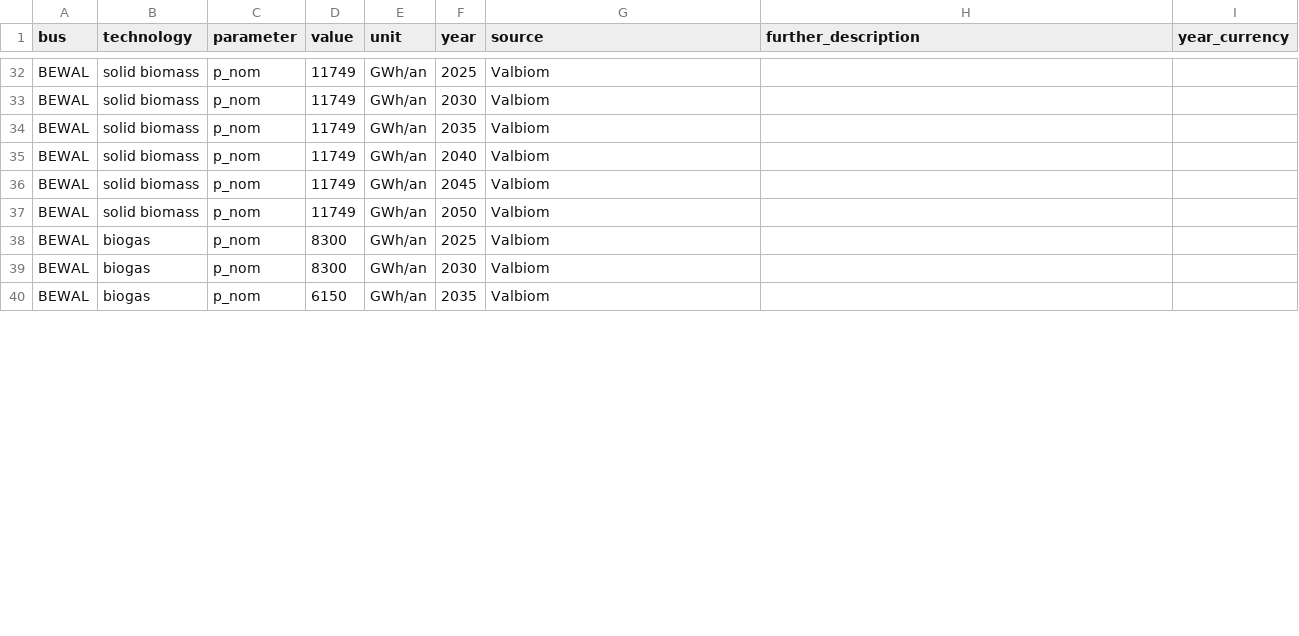
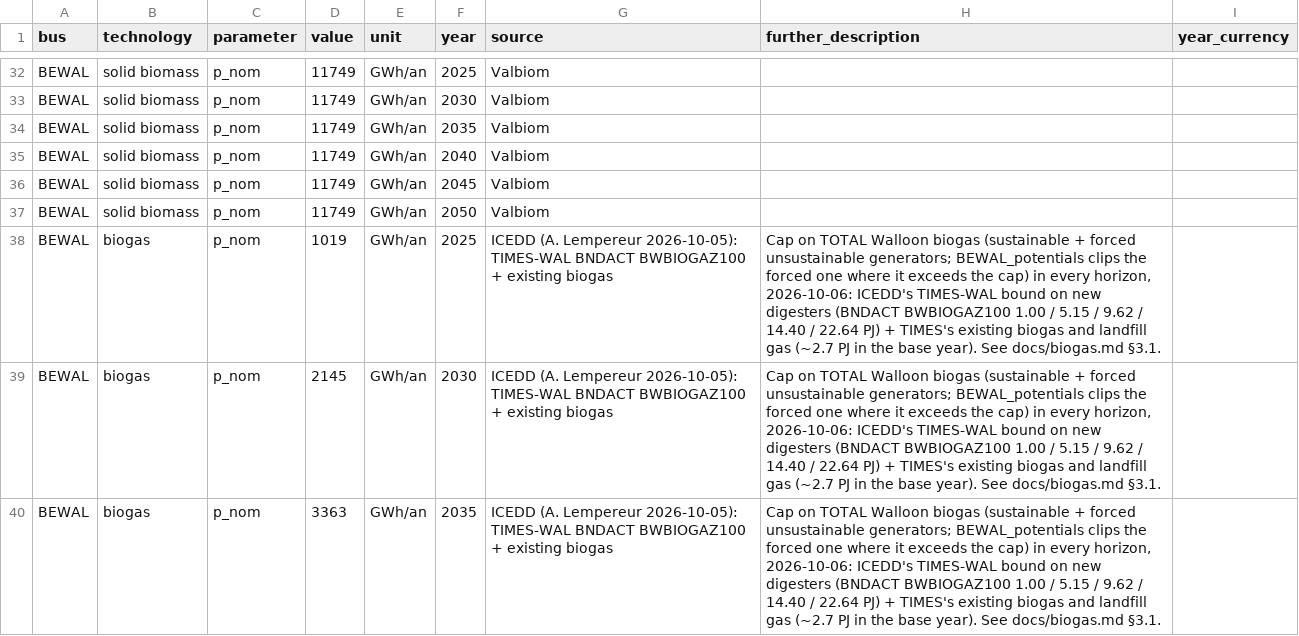
Before and after one commit to IntSusEnergySystems/pypsa-wal, a CSV file: data/walloon/custom_potentials_scen_noccsccgt.csv, drawn as a sheet; only a part is shown, gaps mark what is left out; the diff covers the shown part only.

```diff
--- a/data/walloon/custom_potentials_scen_noccsccgt.csv
+++ b/data/walloon/custom_potentials_scen_noccsccgt.csv
@@ -55,4 +55,4 @@ BEWAL,solid biomass,p_nom,11749,GWh/an,2045,Valbiom,,
 BEWAL,solid biomass,p_nom,11749,GWh/an,2050,Valbiom,,
-BEWAL,biogas,p_nom,8300,GWh/an,2025,Valbiom,,
-BEWAL,biogas,p_nom,8300,GWh/an,2030,Valbiom,,
-BEWAL,biogas,p_nom,6150,GWh/an,2035,Valbiom,,
+BEWAL,biogas,p_nom,1019,GWh/an,2025,ICEDD (A. Lempereur 2026-10-05): TIMES-WAL BNDACT BWBIOGAZ100 + existing biogas,"Cap on TOTAL Walloon biogas (sustainable + forced unsustainable generators; BEWAL_potentials clips the forced one where it exceeds the cap) in every horizon, 2026-10-06: ICEDD's TIMES-WAL bound on new digesters (BNDACT BWBIOGAZ100 1.00 / 5.15 / 9.62 / 14.40 / 22.64 PJ) + TIMES's existing biogas and landfill gas (~2.7 PJ in the base year). See docs/biogas.md §3.1.",
+BEWAL,biogas,p_nom,2145,GWh/an,2030,ICEDD (A. Lempereur 2026-10-05): TIMES-WAL BNDACT BWBIOGAZ100 + existing biogas,"Cap on TOTAL Walloon biogas (sustainable + forced unsustainable generators; BEWAL_potentials clips the forced one where it exceeds the cap) in every horizon, 2026-10-06: ICEDD's TIMES-WAL bound on new digesters (BNDACT BWBIOGAZ100 1.00 / 5.15 / 9.62 / 14.40 / 22.64 PJ) + TIMES's existing biogas and landfill gas (~2.7 PJ in the base year). See docs/biogas.md §3.1.",
+BEWAL,biogas,p_nom,3363,GWh/an,2035,ICEDD (A. Lempereur 2026-10-05): TIMES-WAL BNDACT BWBIOGAZ100 + existing biogas,"Cap on TOTAL Walloon biogas (sustainable + forced unsustainable generators; BEWAL_potentials clips the forced one where it exceeds the cap) in every horizon, 2026-10-06: ICEDD's TIMES-WAL bound on new digesters (BNDACT BWBIOGAZ100 1.00 / 5.15 / 9.62 / 14.40 / 22.64 PJ) + TIMES's existing biogas and landfill gas (~2.7 PJ in the base year). See docs/biogas.md §3.1.",
```
Also changed, not shown: 29 edited cells elsewhere in this file, config/input_parameters_for_models.csv, data/walloon/custom_potentials_scen_noccsccgt_route.csv, 33 other files.
